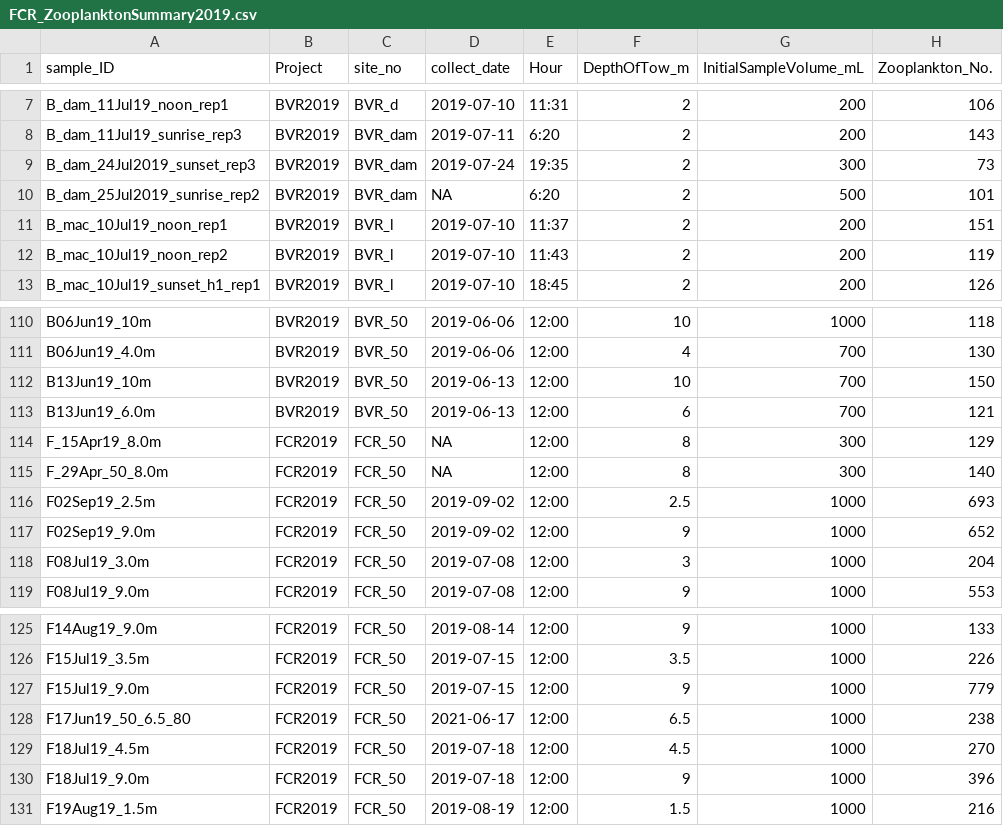
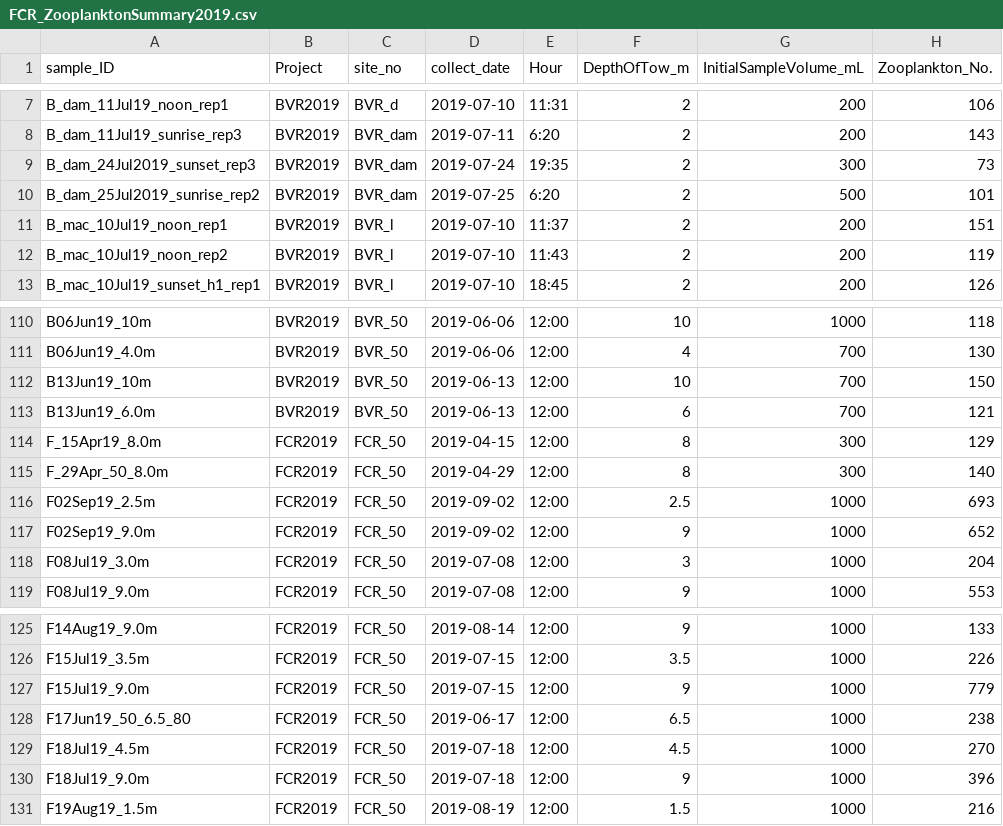
Before and after one commit to hlwander/zooplankton, a CSV file: Summer2019-DataAnalysis/SummaryStats/FCR_ZooplanktonSummary2019.csv, drawn as a sheet; only a part is shown, gaps mark what is left out; the diff names each change by its address in the sheet, - before the commit and + after, or states it on an @@ line.

```diff
--- a/Summer2019-DataAnalysis/SummaryStats/FCR_ZooplanktonSummary2019.csv
+++ b/Summer2019-DataAnalysis/SummaryStats/FCR_ZooplanktonSummary2019.csv
-D10 (collect_date): NA
+D10 (collect_date): 2019-07-25
-D114 (collect_date): NA
+D114 (collect_date): 2019-04-15
-D115 (collect_date): NA
+D115 (collect_date): 2019-04-29
-D128 (collect_date): 2021-06-17
+D128 (collect_date): 2019-06-17
```
Also changed, not shown: Summer2019-DataAnalysis/RawData/FCR2019_ZooplanktonCounting_Density_DataEntry.csv, 51 other files.
